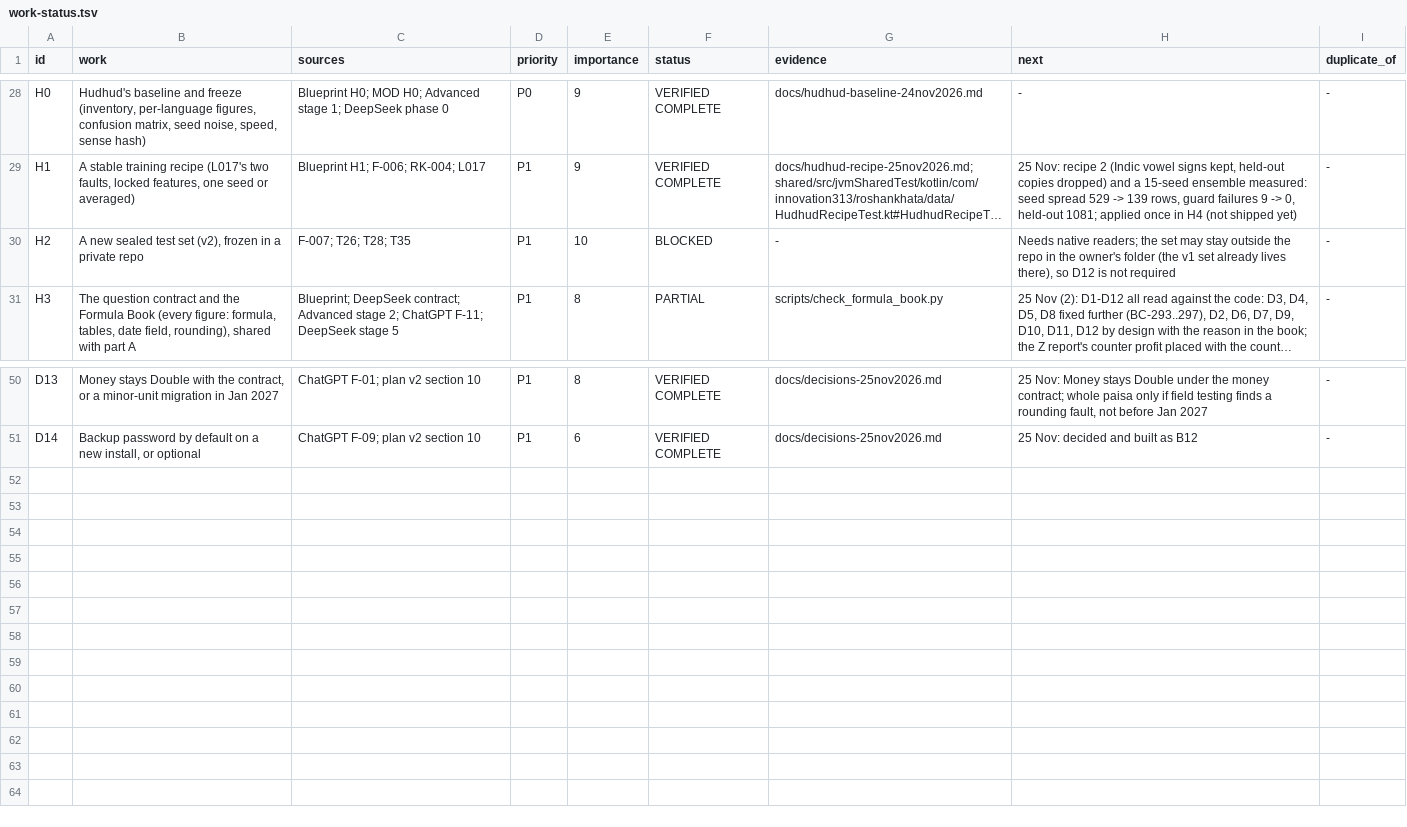
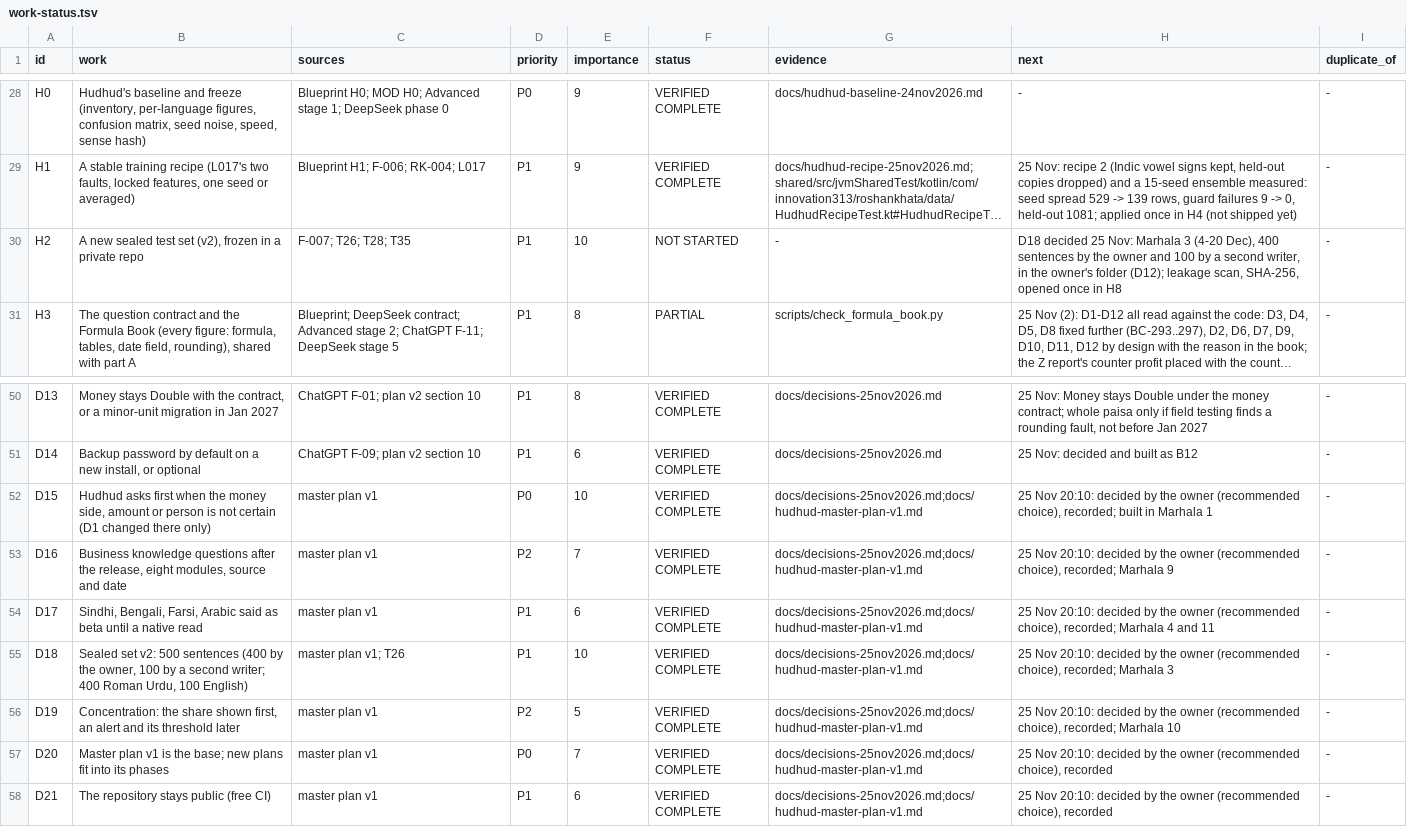
Before and after one commit to aliehtisham052-dotcom/RoshanKhata, a TSV file: docs/work-status.tsv, drawn as a sheet; only a part is shown, gaps mark what is left out; long unchanged cells end in …; the diff names each change by its address in the sheet, - before the commit and + after, or states it on an @@ line.

```diff
--- a/docs/work-status.tsv
+++ b/docs/work-status.tsv
-F30 (status): BLOCKED
+F30 (status): NOT STARTED
-H30 (next): Needs native readers; the set may stay outside the repo in the owner's folder (the v1 set already lives there), so D12 is not required
+H30 (next): D18 decided 25 Nov: Marhala 3 (4-20 Dec), 400 sentences by the owner and 100 by a second writer, in the owner's folder (D12); leakage scan, SHA-256, opened once in H8
+row 52: D15 | Hudhud asks first when the money side, amount or person is not certain (D1 changed there only) | master plan v1 | P0 | 10 | VERIFIED COMPLETE | docs/decisions-25nov2026.md;docs/hudhud-master-plan-v1.md | 25 Nov 20:10: decided by the owner (recommended choice), recorded; built in Marhala 1 | -
+row 53: D16 | Business knowledge questions after the release, eight modules, source and date | master plan v1 | P2 | 7 | VERIFIED COMPLETE | docs/decisions-25nov2026.md;docs/hudhud-master-plan-v1.md | 25 Nov 20:10: decided by the owner (recommended choice), recorded; Marhala 9 | -
+row 54: D17 | Sindhi, Bengali, Farsi, Arabic said as beta until a native read | master plan v1 | P1 | 6 | VERIFIED COMPLETE | docs/decisions-25nov2026.md;docs/hudhud-master-plan-v1.md | 25 Nov 20:10: decided by the owner (recommended choice), recorded; Marhala 4 and 11 | -
+row 55: D18 | Sealed set v2: 500 sentences (400 by the owner, 100 by a second writer; 400 Roman Urdu, 100 English) | master plan v1; T26 | P1 | 10 | VERIFIED COMPLETE | docs/decisions-25nov2026.md;docs/hudhud-master-plan-v1.md | 25 Nov 20:10: decided by the owner (recommended choice), recorded; Marhala 3 | -
+row 56: D19 | Concentration: the share shown first, an alert and its threshold later | master plan v1 | P2 | 5 | VERIFIED COMPLETE | docs/decisions-25nov2026.md;docs/hudhud-master-plan-v1.md | 25 Nov 20:10: decided by the owner (recommended choice), recorded; Marhala 10 | -
+row 57: D20 | Master plan v1 is the base; new plans fit into its phases | master plan v1 | P0 | 7 | VERIFIED COMPLETE | docs/decisions-25nov2026.md;docs/hudhud-master-plan-v1.md | 25 Nov 20:10: decided by the owner (recommended choice), recorded | -
+row 58: D21 | The repository stays public (free CI) | master plan v1 | P1 | 6 | VERIFIED COMPLETE | docs/decisions-25nov2026.md;docs/hudhud-master-plan-v1.md | 25 Nov 20:10: decided by the owner (recommended choice), recorded | -
```
Also changed, not shown: 6 other files.
